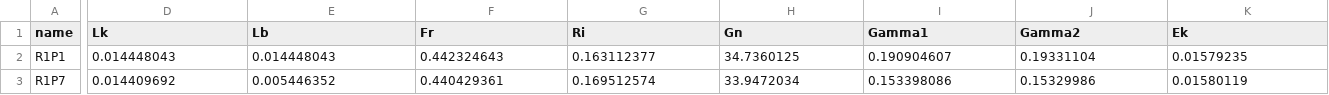
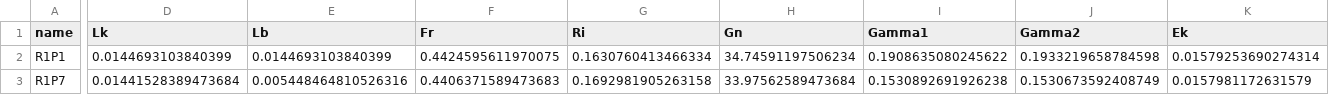
Before and after one commit to adrienlefauve/STRATA-shear, a CSV file: params.csv, drawn as a sheet; only a part is shown, gaps mark what is left out; the diff covers the shown part only; the diff names each change by its address in the sheet, - before the commit and + after, or states it on an @@ line.

Commit message:
Update params.csv with reconciled time-averaged values
Refreshed from new <CASE>.nc files. Notable: R1P7 Nx corrected to 3072
(the metadata in the new R1P7.nc claims 12288, but the actual binaries
in the deposit are at 3072 — used 'actual Nx' column from the master
spreadsheet). Other cases see small drifts in Gn, Gamma1, Ek, Ep, ek,
ep, pb, ps consistent with longer/cleaner statistical averages.

```diff
--- a/params.csv
+++ b/params.csv
-D2 (Lk): 0.014448043
+D2 (Lk): 0.0144693103840399
-E2 (Lb): 0.014448043
+E2 (Lb): 0.0144693103840399
-F2 (Fr): 0.442324643
+F2 (Fr): 0.4424595611970075
-G2 (Ri): 0.163112377
+G2 (Ri): 0.1630760413466334
-H2 (Gn): 34.7360125
+H2 (Gn): 34.74591197506234
-I2 (Gamma1): 0.190904607
+I2 (Gamma1): 0.1908635080245622
-J2 (Gamma2): 0.19331104
+J2 (Gamma2): 0.1933219658784598
-K2 (Ek): 0.01579235
+K2 (Ek): 0.01579253690274314
-D3 (Lk): 0.014409692
+D3 (Lk): 0.01441528389473684
-E3 (Lb): 0.005446352
+E3 (Lb): 0.005448464810526316
-F3 (Fr): 0.440429361
+F3 (Fr): 0.4406371589473683
-G3 (Ri): 0.169512574
+G3 (Ri): 0.1692981905263158
-H3 (Gn): 33.9472034
+H3 (Gn): 33.97562589473684
-I3 (Gamma1): 0.153398086
+I3 (Gamma1): 0.1530892691926238
-J3 (Gamma2): 0.15329986
+J3 (Gamma2): 0.1530673592408749
-K3 (Ek): 0.01580119
+K3 (Ek): 0.0157981172631579
```
Also changed, not shown: 159 edited cells elsewhere in this file.
